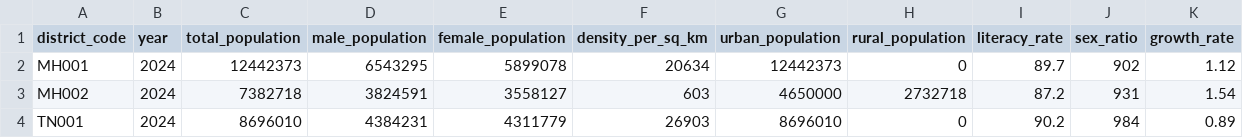
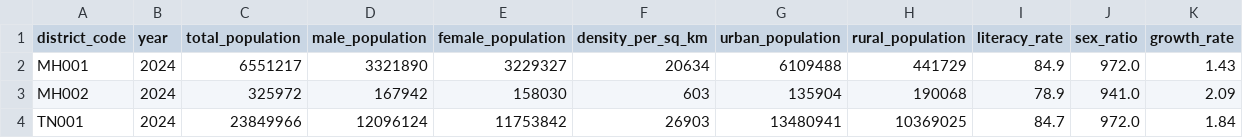
Before and after one commit to gauravxsuvo/BharatSim, a CSV file: data/sample/population_sample.csv, drawn as a sheet; only a part is shown; the diff covers the shown part only.

```diff
--- a/data/sample/population_sample.csv
+++ b/data/sample/population_sample.csv
@@ -1,4 +1,4 @@
 district_code,year,total_population,male_population,female_population,density_per_sq_km,urban_population,rural_population,literacy_rate,sex_ratio,growth_rate
-MH001,2024,12442373,6543295,5899078,20634,12442373,0,89.7,902,1.12
-MH002,2024,7382718,3824591,3558127,603,4650000,2732718,87.2,931,1.54
-TN001,2024,8696010,4384231,4311779,26903,8696010,0,90.2,984,0.89
+MH001,2024,6551217,3321890,3229327,20634,6109488,441729,84.9,972.0,1.43
+MH002,2024,325972,167942,158030,603,135904,190068,78.9,941.0,2.09
+TN001,2024,23849966,12096124,11753842,26903,13480941,10369025,84.7,972.0,1.84
```
Also changed, not shown: 59 edited cells elsewhere in this file, 25 other files.
